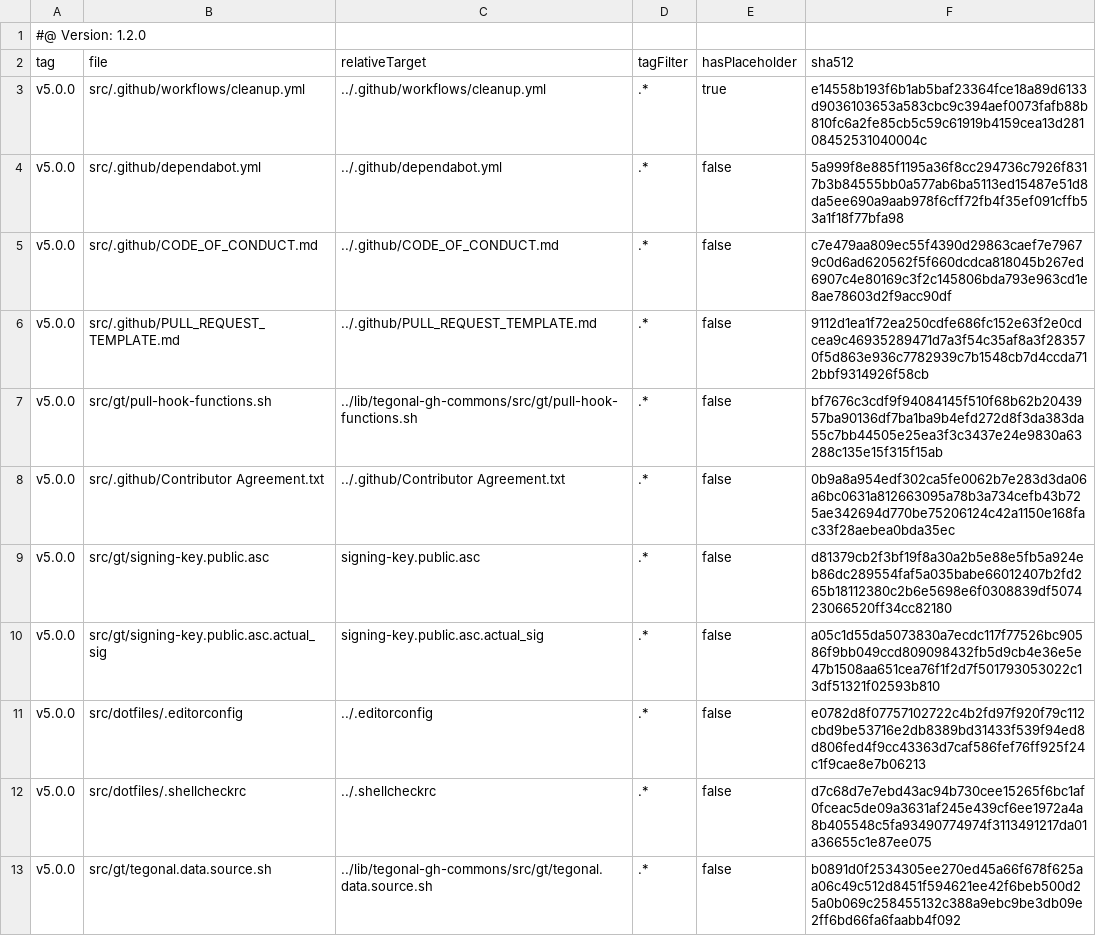
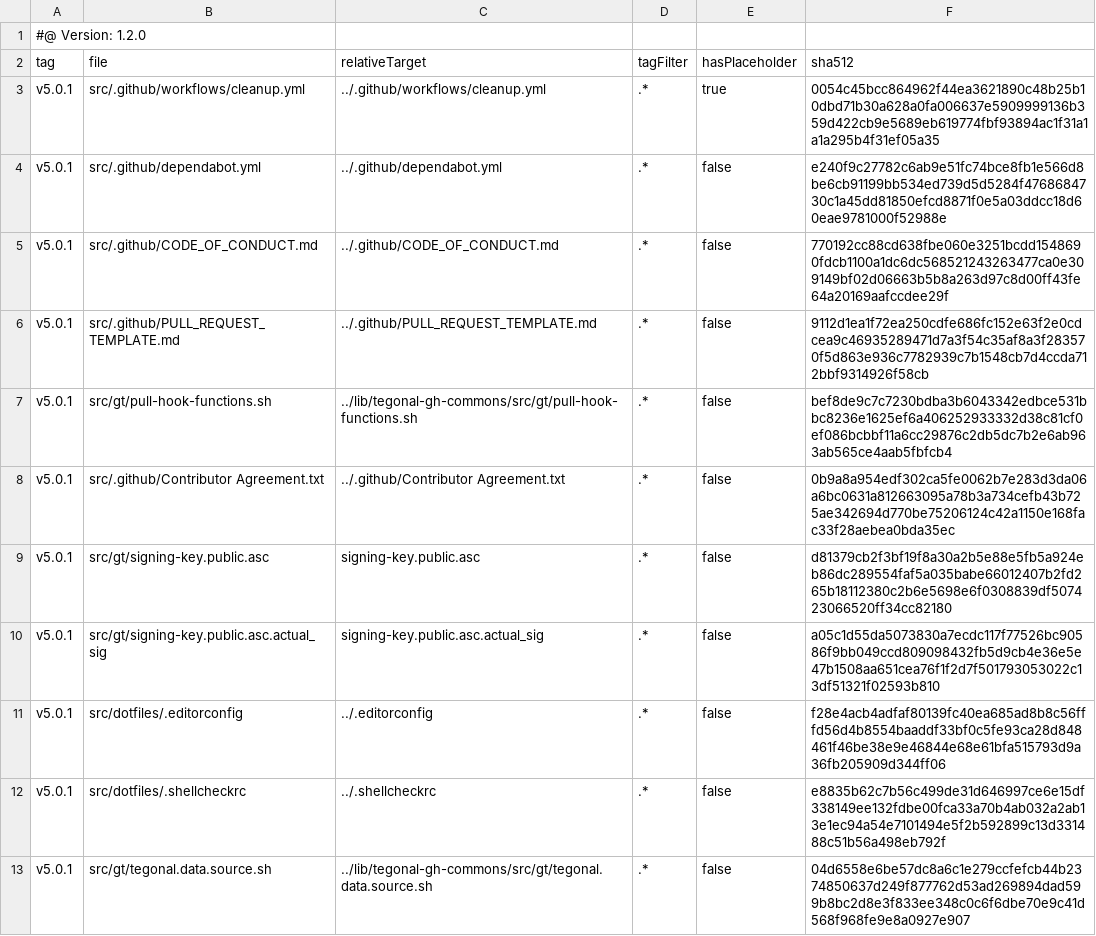
Before and after one commit to tegonal/scripts, a TSV file: .gt/remotes/tegonal-gh-commons/pulled.tsv, drawn as a sheet.

Commit message:
update files of remote tegonal-gh-commons to version v5.0.1 via gt

```diff
--- a/.gt/remotes/tegonal-gh-commons/pulled.tsv
+++ b/.gt/remotes/tegonal-gh-commons/pulled.tsv
@@ -2,12 +2,12 @@
 tag	file	relativeTarget	tagFilter	hasPlaceholder	sha512
-v5.0.0	src/.github/workflows/cleanup.yml	../.github/workflows/cleanup.yml	.*	true	e14558b193f6b1ab5baf23364fce18a89d6133d9036103653a583cbc9c394aef0073fafb88b810fc6a2fe85cb5c59c61919b4159cea13d28108452531040004c
-v5.0.0	src/.github/dependabot.yml	../.github/dependabot.yml	.*	false	5a999f8e885f1195a36f8cc294736c7926f8317b3b84555bb0a577ab6ba5113ed15487e51d8da5ee690a9aab978f6cff72fb4f35ef091cffb53a1f18f77bfa98
-v5.0.0	src/.github/CODE_OF_CONDUCT.md	../.github/CODE_OF_CONDUCT.md	.*	false	c7e479aa809ec55f4390d29863caef7e79679c0d6ad620562f5f660dcdca818045b267ed6907c4e80169c3f2c145806bda793e963cd1e8ae78603d2f9acc90df
-v5.0.0	src/.github/PULL_REQUEST_TEMPLATE.md	../.github/PULL_REQUEST_TEMPLATE.md	.*	false	9112d1ea1f72ea250cdfe686fc152e63f2e0cdcea9c46935289471d7a3f54c35af8a3f283570f5d863e936c7782939c7b1548cb7d4ccda712bbf9314926f58cb
-v5.0.0	src/gt/pull-hook-functions.sh	../lib/tegonal-gh-commons/src/gt/pull-hook-functions.sh	.*	false	bf7676c3cdf9f94084145f510f68b62b2043957ba90136df7ba1ba9b4efd272d8f3da383da55c7bb44505e25ea3f3c3437e24e9830a63288c135e15f315f15ab
-v5.0.0	src/.github/Contributor Agreement.txt	../.github/Contributor Agreement.txt	.*	false	0b9a8a954edf302ca5fe0062b7e283d3da06a6bc0631a812663095a78b3a734cefb43b725ae342694d770be75206124c42a1150e168fac33f28aebea0bda35ec
-v5.0.0	src/gt/signing-key.public.asc	signing-key.public.asc	.*	false	d81379cb2f3bf19f8a30a2b5e88e5fb5a924eb86dc289554faf5a035babe66012407b2fd265b18112380c2b6e5698e6f0308839df507423066520ff34cc82180
-v5.0.0	src/gt/signing-key.public.asc.actual_sig	signing-key.public.asc.actual_sig	.*	false	a05c1d55da5073830a7ecdc117f77526bc90586f9bb049ccd809098432fb5d9cb4e36e5e47b1508aa651cea76f1f2d7f501793053022c13df51321f02593b810
-v5.0.0	src/dotfiles/.editorconfig	../.editorconfig	.*	false	e0782d8f07757102722c4b2fd97f920f79c112cbd9be53716e2db8389bd31433f539f94ed8d806fed4f9cc43363d7caf586fef76ff925f24c1f9cae8e7b06213
-v5.0.0	src/dotfiles/.shellcheckrc	../.shellcheckrc	.*	false	d7c68d7e7ebd43ac94b730cee15265f6bc1af0fceac5de09a3631af245e439cf6ee1972a4a8b405548c5fa93490774974f3113491217da01a36655c1e87ee075
-v5.0.0	src/gt/tegonal.data.source.sh	../lib/tegonal-gh-commons/src/gt/tegonal.data.source.sh	.*	false	b0891d0f2534305ee270ed45a66f678f625aa06c49c512d8451f594621ee42f6beb500d25a0b069c258455132c388a9ebc9be3db09e2ff6bd66fa6faabb4f092
+v5.0.1	src/.github/workflows/cleanup.yml	../.github/workflows/cleanup.yml	.*	true	0054c45bcc864962f44ea3621890c48b25b10dbd71b30a628a0fa006637e5909999136b359d422cb9e5689eb619774fbf93894ac1f31a1a1a295b4f31ef05a35
+v5.0.1	src/.github/dependabot.yml	../.github/dependabot.yml	.*	false	e240f9c27782c6ab9e51fc74bce8fb1e566d8be6cb91199bb534ed739d5d5284f4768684730c1a45dd81850efcd8871f0e5a03ddcc18d60eae9781000f52988e
+v5.0.1	src/.github/CODE_OF_CONDUCT.md	../.github/CODE_OF_CONDUCT.md	.*	false	770192cc88cd638fbe060e3251bcdd1548690fdcb1100a1dc6dc568521243263477ca0e309149bf02d06663b5b8a263d97c8d00ff43fe64a20169aafccdee29f
+v5.0.1	src/.github/PULL_REQUEST_TEMPLATE.md	../.github/PULL_REQUEST_TEMPLATE.md	.*	false	9112d1ea1f72ea250cdfe686fc152e63f2e0cdcea9c46935289471d7a3f54c35af8a3f283570f5d863e936c7782939c7b1548cb7d4ccda712bbf9314926f58cb
+v5.0.1	src/gt/pull-hook-functions.sh	../lib/tegonal-gh-commons/src/gt/pull-hook-functions.sh	.*	false	bef8de9c7c7230bdba3b6043342edbce531bbc8236e1625ef6a406252933332d38c81cf0ef086bcbbf11a6cc29876c2db5dc7b2e6ab963ab565ce4aab5fbfcb4
+v5.0.1	src/.github/Contributor Agreement.txt	../.github/Contributor Agreement.txt	.*	false	0b9a8a954edf302ca5fe0062b7e283d3da06a6bc0631a812663095a78b3a734cefb43b725ae342694d770be75206124c42a1150e168fac33f28aebea0bda35ec
+v5.0.1	src/gt/signing-key.public.asc	signing-key.public.asc	.*	false	d81379cb2f3bf19f8a30a2b5e88e5fb5a924eb86dc289554faf5a035babe66012407b2fd265b18112380c2b6e5698e6f0308839df507423066520ff34cc82180
+v5.0.1	src/gt/signing-key.public.asc.actual_sig	signing-key.public.asc.actual_sig	.*	false	a05c1d55da5073830a7ecdc117f77526bc90586f9bb049ccd809098432fb5d9cb4e36e5e47b1508aa651cea76f1f2d7f501793053022c13df51321f02593b810
+v5.0.1	src/dotfiles/.editorconfig	../.editorconfig	.*	false	f28e4acb4adfaf80139fc40ea685ad8b8c56fffd56d4b8554baaddf33bf0c5fe93ca28d848461f46be38e9e46844e68e61bfa515793d9a36fb205909d344ff06
+v5.0.1	src/dotfiles/.shellcheckrc	../.shellcheckrc	.*	false	e8835b62c7b56c499de31d646997ce6e15df338149ee132fdbe00fca33a70b4ab032a2ab13e1ec94a54e7101494e5f2b592899c13d331488c51b56a498eb792f
+v5.0.1	src/gt/tegonal.data.source.sh	../lib/tegonal-gh-commons/src/gt/tegonal.data.source.sh	.*	false	04d6558e6be57dc8a6c1e279ccfefcb44b2374850637d249f877762d53ad269894dad599b8bc2d8e3f833ee348c0c6f6dbe70e9c41d568f968fe9e8a0927e907
```
Also changed, not shown: 7 other files.
